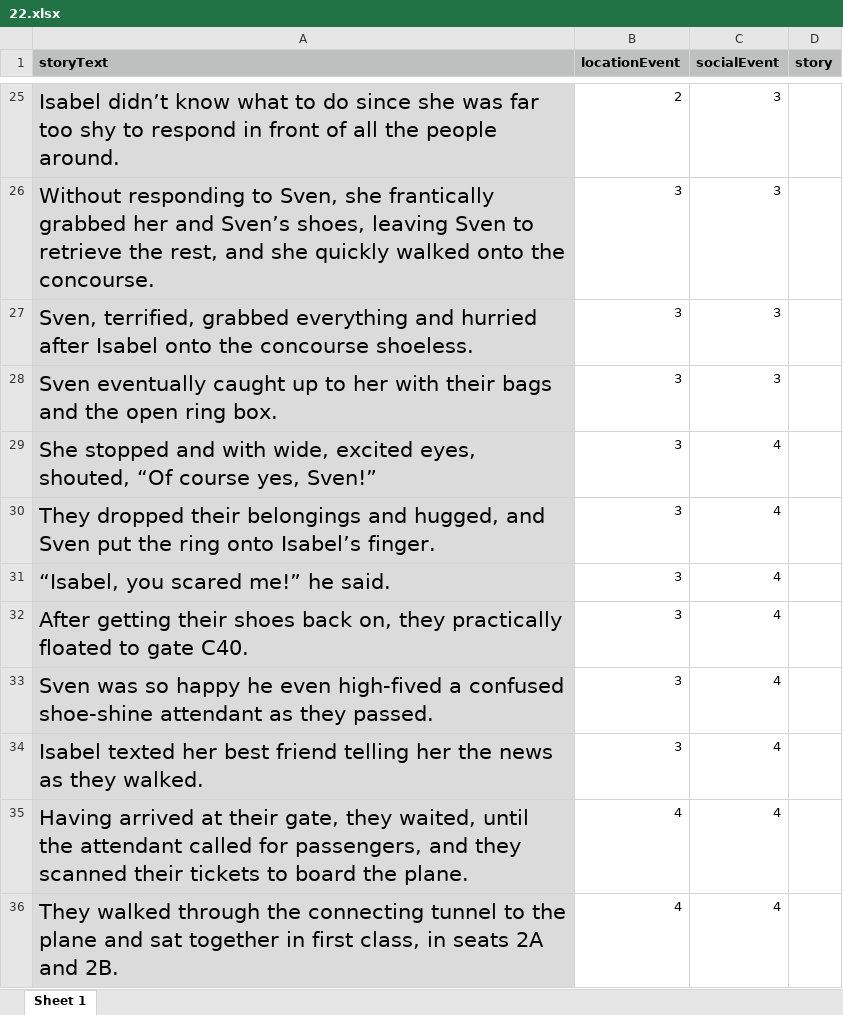
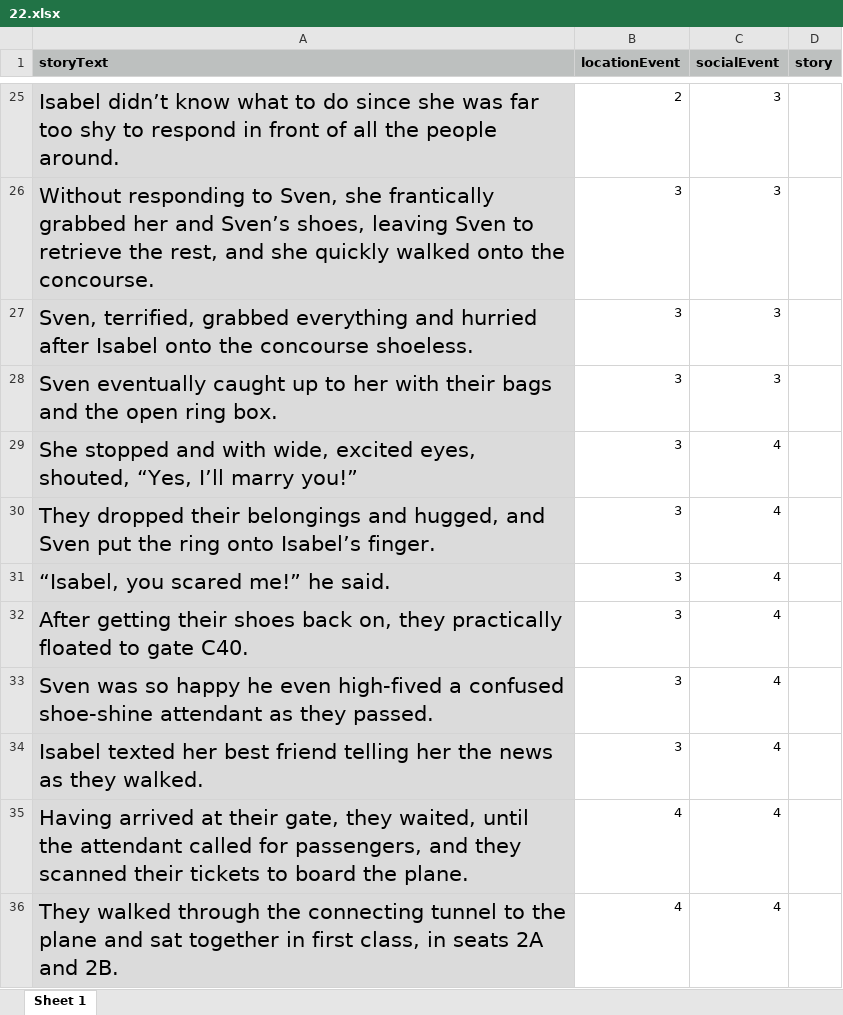
Before and after one commit to reblando/ebs, an Excel workbook: story_xlsx_files_postpilotiiedits/22.xlsx, sheet Sheet 1, drawn as a sheet; only a part is shown, gaps mark what is left out; values as stored, in another font and other column widths than the file's, no borders; the diff names each change by its address in the sheet, - before the commit and + after, or states it on an @@ line.

```diff
--- a/story_xlsx_files_postpilotiiedits/22.xlsx (sheet Sheet 1)
+++ b/story_xlsx_files_postpilotiiedits/22.xlsx (sheet Sheet 1)
-A29 (storyText): …eyes, shouted, “Of course yes, Sven!”
+A29 (storyText): …eyes, shouted, “Yes, I’ll marry you!”
```
Also changed, not shown: story_xlsx_files_postpilotiiedits/21.xlsx, story_xlsx_files_postpilotiiedits/23.xlsx, 13 other files.
